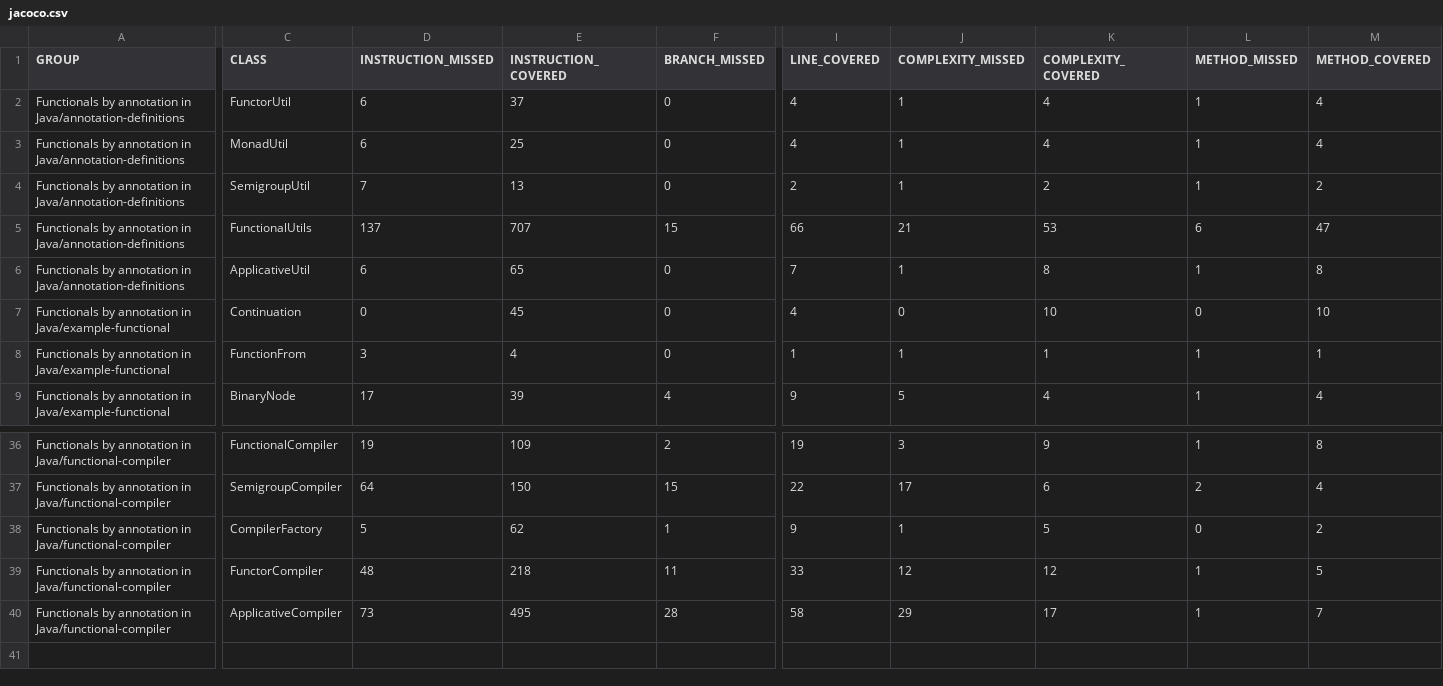
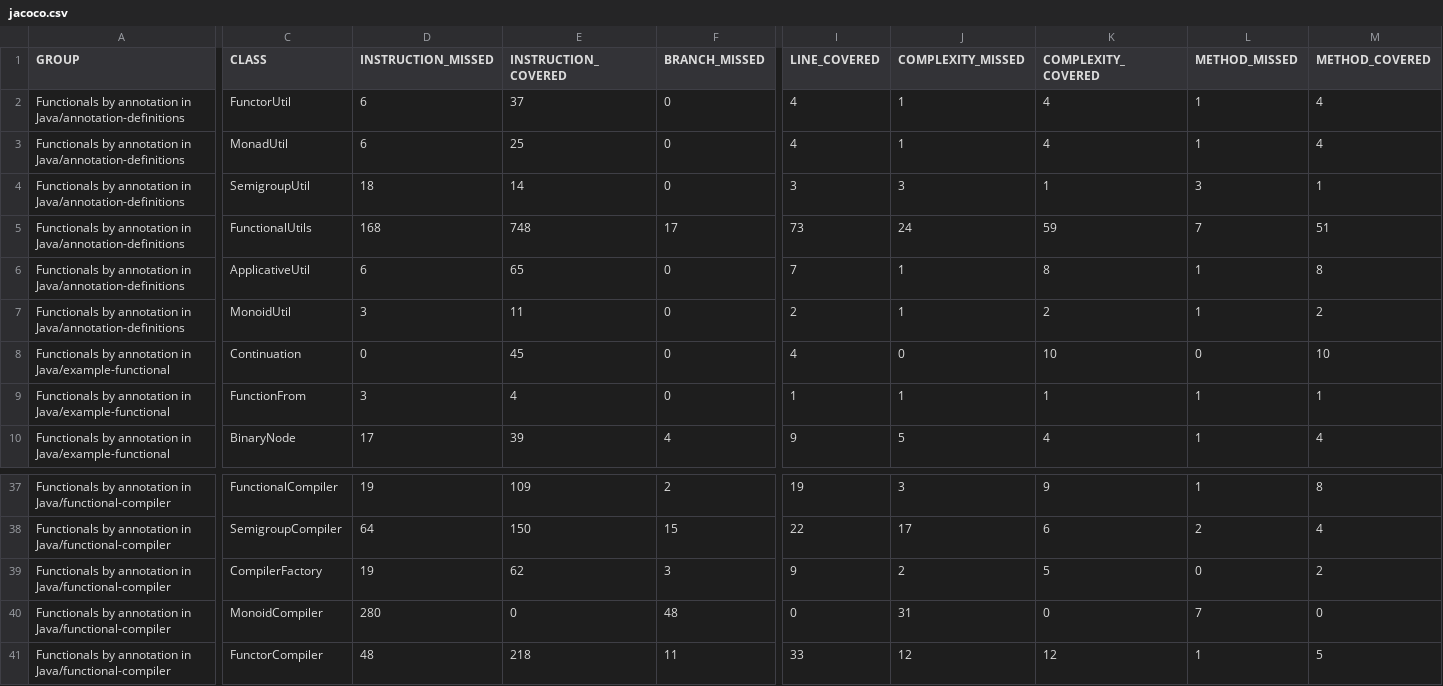
Before and after one commit to dan323/functional-by-annotations, a CSV file: jacoco-aggregate/jacoco.csv, drawn as a sheet; only a part is shown, gaps mark what is left out; the shorter side is filled out with more unchanged rows; addresses are those after the commit; rows hold the shown columns only; the diff covers the shown part only; the diff names each change by its address in the sheet, - before the commit and + after, or states it on an @@ line.

```diff
--- a/jacoco-aggregate/jacoco.csv
+++ b/jacoco-aggregate/jacoco.csv
-D4 (INSTRUCTION_MISSED): 7
+D4 (INSTRUCTION_MISSED): 18
-E4 (INSTRUCTION_COVERED): 13
+E4 (INSTRUCTION_COVERED): 14
-I4 (LINE_COVERED): 2
+I4 (LINE_COVERED): 3
-J4 (COMPLEXITY_MISSED): 1
+J4 (COMPLEXITY_MISSED): 3
-K4 (COMPLEXITY_COVERED): 2
+K4 (COMPLEXITY_COVERED): 1
-L4 (METHOD_MISSED): 1
+L4 (METHOD_MISSED): 3
-M4 (METHOD_COVERED): 2
+M4 (METHOD_COVERED): 1
-D5 (INSTRUCTION_MISSED): 137
+D5 (INSTRUCTION_MISSED): 168
-E5 (INSTRUCTION_COVERED): 707
+E5 (INSTRUCTION_COVERED): 748
-F5 (BRANCH_MISSED): 15
+F5 (BRANCH_MISSED): 17
-I5 (LINE_COVERED): 66
+I5 (LINE_COVERED): 73
-J5 (COMPLEXITY_MISSED): 21
+J5 (COMPLEXITY_MISSED): 24
-K5 (COMPLEXITY_COVERED): 53
+K5 (COMPLEXITY_COVERED): 59
-L5 (METHOD_MISSED): 6
+L5 (METHOD_MISSED): 7
-M5 (METHOD_COVERED): 47
+M5 (METHOD_COVERED): 51
+row 7: Functionals by annotation in Java/annotation-definitions | MonoidUtil | 3 | 11 | 0 | 2 | 1 | 2 | 1 | 2
-D39 (INSTRUCTION_MISSED): 5
+D39 (INSTRUCTION_MISSED): 19
-F39 (BRANCH_MISSED): 1
+F39 (BRANCH_MISSED): 3
-J39 (COMPLEXITY_MISSED): 1
+J39 (COMPLEXITY_MISSED): 2
+row 40: Functionals by annotation in Java/functional-compiler | MonoidCompiler | 280 | 0 | 48 | 0 | 31 | 0 | 7 | 0
```
Also changed, not shown: 3 edited cells elsewhere in this file, 24 other files.
